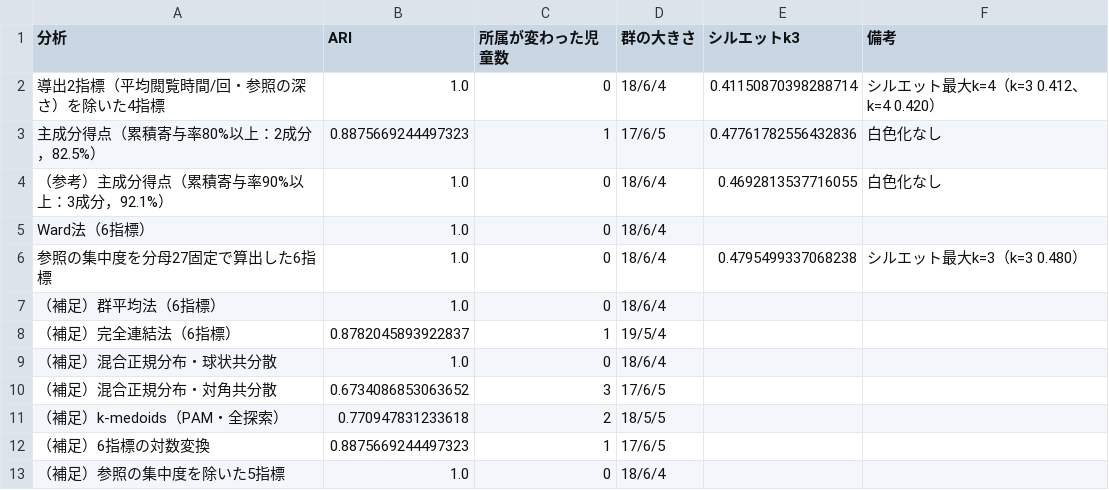
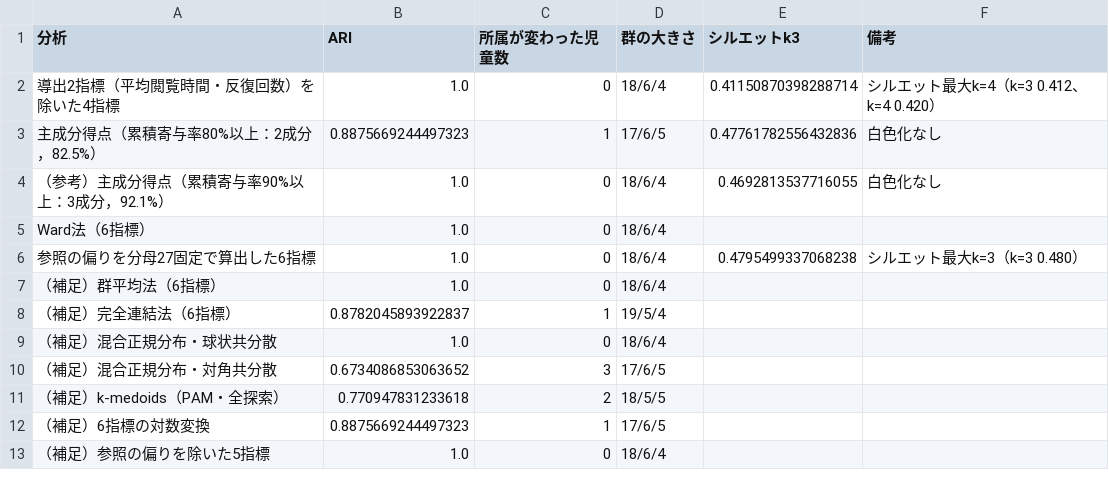
Before and after one commit to ezoemitsu/gongitsune-llm-prompts, a CSV file: supplementary/S3_sensitivity_ARI.csv, drawn as a sheet.

```diff
--- a/supplementary/S3_sensitivity_ARI.csv
+++ b/supplementary/S3_sensitivity_ARI.csv
@@ -1,3 +1,3 @@
 分析,ARI,所属が変わった児童数,群の大きさ,シルエットk3,備考
-導出2指標（平均閲覧時間/回・参照の深さ）を除いた4指標,1.0,0,18/6/4,0.41150870398288714,シルエット最大k=4（k=3 0.412、k=4 0.420）
+導出2指標（平均閲覧時間・反復回数）を除いた4指標,1.0,0,18/6/4,0.41150870398288714,シルエット最大k=4（k=3 0.412、k=4 0.420）
 主成分得点（累積寄与率80%以上：2成分，82.5%）,0.8875669244497323,1,17/6/5,0.47761782556432836,白色化なし
@@ -5,3 +5,3 @@
 Ward法（6指標）,1.0,0,18/6/4,,
-参照の集中度を分母27固定で算出した6指標,1.0,0,18/6/4,0.4795499337068238,シルエット最大k=3（k=3 0.480）
+参照の偏りを分母27固定で算出した6指標,1.0,0,18/6/4,0.4795499337068238,シルエット最大k=3（k=3 0.480）
 （補足）群平均法（6指標）,1.0,0,18/6/4,,
@@ -12,2 +12,2 @@ Ward法（6指標）,1.0,0,18/6/4,,
 （補足）6指標の対数変換,0.8875669244497323,1,17/6/5,,
-（補足）参照の集中度を除いた5指標,1.0,0,18/6/4,,
+（補足）参照の偏りを除いた5指標,1.0,0,18/6/4,,
```
Also changed, not shown: supplementary/S2_cluster_stability_jaccard.csv, supplementary/S4a_indicator_spearman.csv, 10 other files.
